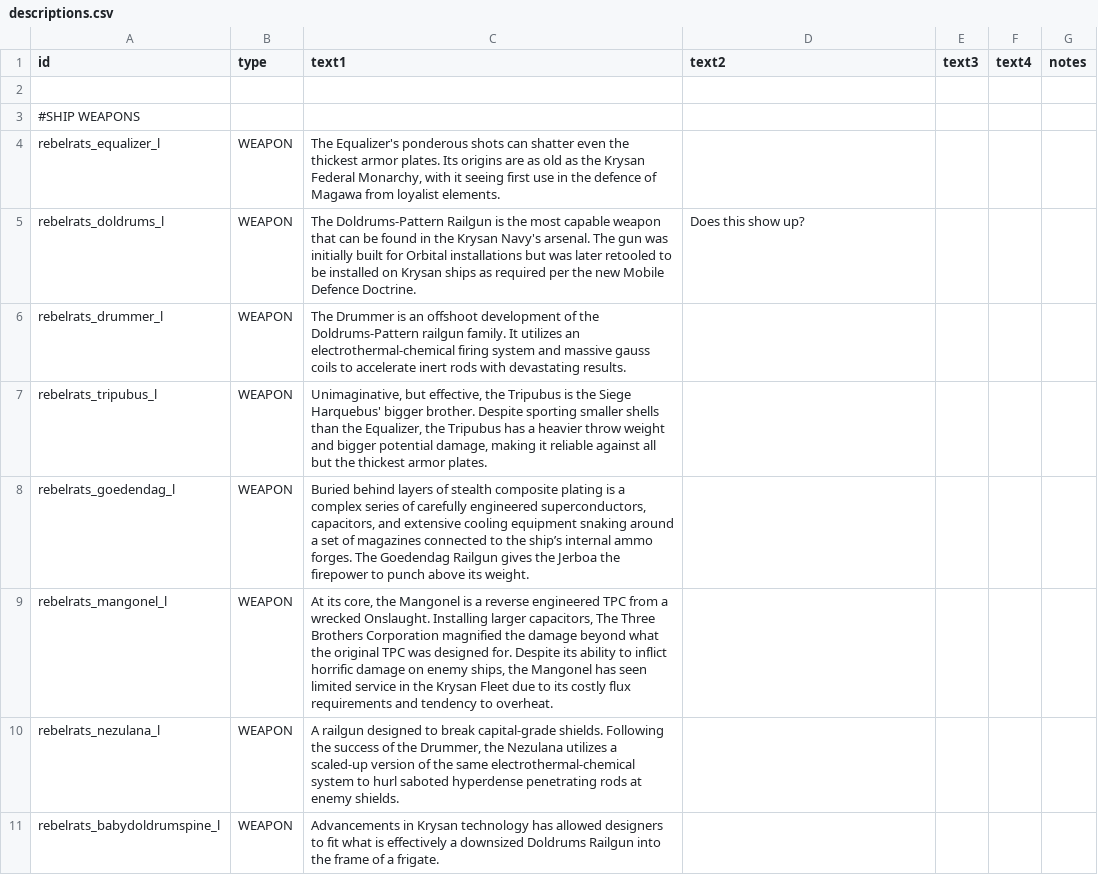
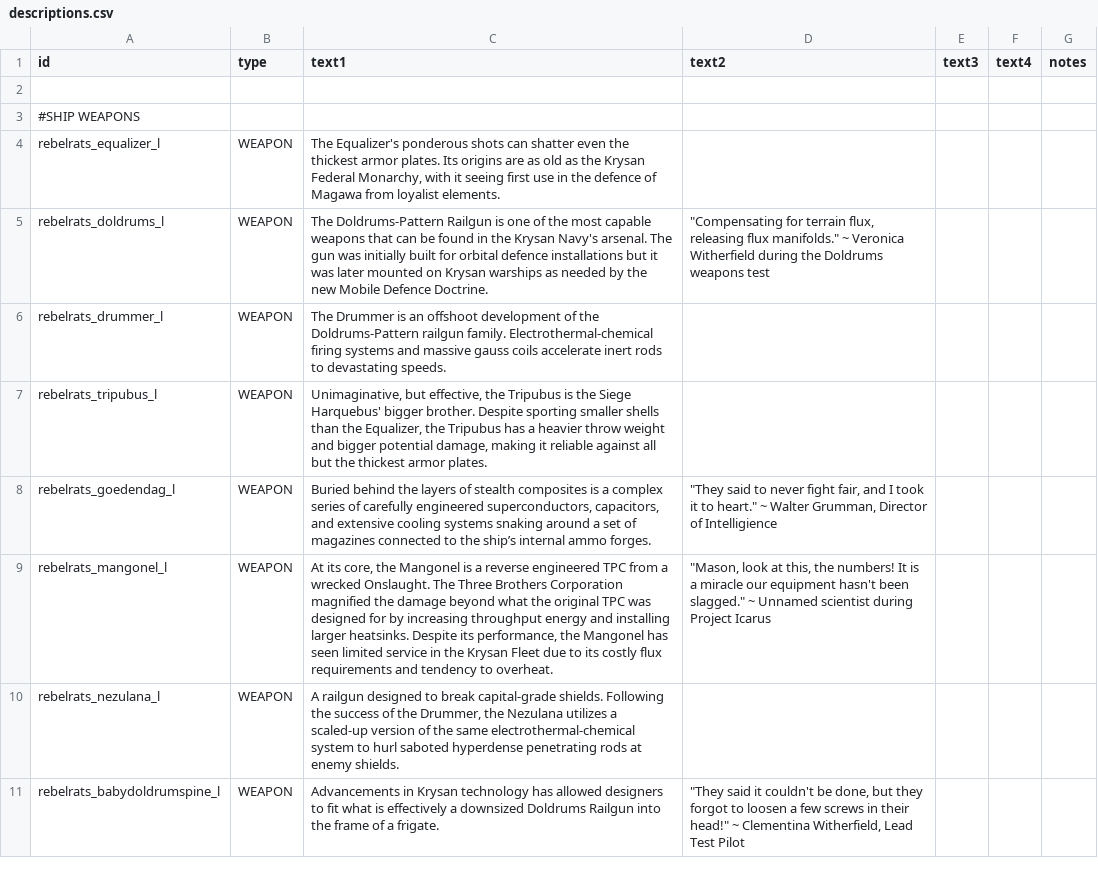
Before and after one commit to masterraven19/Rebel-Rats, a CSV file: data/strings/descriptions.csv, drawn as a sheet; only a part is shown; the diff covers the shown part only.

Commit message:
Changed railgun descriptions to match last patch changes

```diff
--- a/data/strings/descriptions.csv
+++ b/data/strings/descriptions.csv
@@ -4,8 +4,8 @@ id,type,text1,text2,text3,text4,notes
 rebelrats_equalizer_l,WEAPON,"The Equalizer's ponderous shots can shatter even the thickest armor plates. Its origins are as old as the Krysan Federal Monarchy, with it seeing first use in the defence of Magawa from loyalist elements.",,,,
-rebelrats_doldrums_l,WEAPON,The Doldrums-Pattern Railgun is the most capable weapon that can be found in the Krysan Navy's arsenal. The gun was initially built for Orbital installations but was later retooled to be installed on Krysan ships as required per the new Mobile Defence Doctrine.,Does this show up?,,,
-rebelrats_drummer_l,WEAPON,The Drummer is an offshoot development of the Doldrums-Pattern railgun family. It utilizes an electrothermal-chemical firing system and massive gauss coils to accelerate inert rods with devastating results.,,,,
+rebelrats_doldrums_l,WEAPON,The Doldrums-Pattern Railgun is one of the most capable weapons that can be found in the Krysan Navy's arsenal. The gun was initially built for orbital defence installations but it was later mounted on Krysan warships as needed by the new Mobile Defence Doctrine.,"	""Compensating for terrain flux, releasing flux manifolds."" ~ Veronica Witherfield during the Doldrums weapons test",,,
+rebelrats_drummer_l,WEAPON,The Drummer is an offshoot development of the Doldrums-Pattern railgun family. Electrothermal-chemical firing systems and massive gauss coils accelerate inert rods to devastating speeds.,,,,
 rebelrats_tripubus_l,WEAPON,"Unimaginative, but effective, the Tripubus is the Siege Harquebus' bigger brother. Despite sporting smaller shells than the Equalizer, the Tripubus has a heavier throw weight and bigger potential damage, making it reliable against all but the thickest armor plates.",,,,
-rebelrats_goedendag_l,WEAPON,"Buried behind layers of stealth composite plating is a complex series of carefully engineered superconductors, capacitors, and extensive cooling equipment snaking around a set of magazines connected to the ship’s internal ammo forges. The Goedendag Railgun gives the Jerboa the firepower to punch above its weight.",,,,
-rebelrats_mangonel_l,WEAPON,"At its core, the Mangonel is a reverse engineered TPC from a wrecked Onslaught. Installing larger capacitors, The Three Brothers Corporation magnified the damage beyond what the original TPC was designed for. Despite its ability to inflict horrific damage on enemy ships, the Mangonel has seen limited service in the Krysan Fleet due to its costly flux requirements and tendency to overheat.",,,,
+rebelrats_goedendag_l,WEAPON,"Buried behind the layers of stealth composites is a complex series of carefully engineered superconductors, capacitors, and extensive cooling systems snaking around a set of magazines connected to the ship’s internal ammo forges.","	""They said to never fight fair, and I took it to heart."" ~ Walter Grumman, Director of Intelligience",,,
+rebelrats_mangonel_l,WEAPON,"At its core, the Mangonel is a reverse engineered TPC from a wrecked Onslaught. The Three Brothers Corporation magnified the damage beyond what the original TPC was designed for by increasing throughput energy and installing larger heatsinks. Despite its performance, the Mangonel has seen limited service in the Krysan Fleet due to its costly flux requirements and tendency to overheat.","	""Mason, look at this, the numbers! It is a miracle our equipment hasn't been slagged."" ~ Unnamed scientist during Project Icarus",,,
 rebelrats_nezulana_l,WEAPON,"A railgun designed to break capital-grade shields. Following the success of the Drummer, the Nezulana utilizes a scaled-up version of the same electrothermal-chemical system to hurl saboted hyperdense penetrating rods at enemy shields.",,,,
-rebelrats_babydoldrumspine_l,WEAPON,Advancements in Krysan technology has allowed designers to fit what is effectively a downsized Doldrums Railgun into the frame of a frigate.,,,,
+rebelrats_babydoldrumspine_l,WEAPON,Advancements in Krysan technology has allowed designers to fit what is effectively a downsized Doldrums Railgun into the frame of a frigate.,"	""They said it couldn't be done, but they forgot to loosen a few screws in their head!"" ~ Clementina Witherfield, Lead Test Pilot",,,
```
Also changed, not shown: 9 edited cells elsewhere in this file, data/trails/trail_data.csv, data/weapons/weapon_data.csv.
